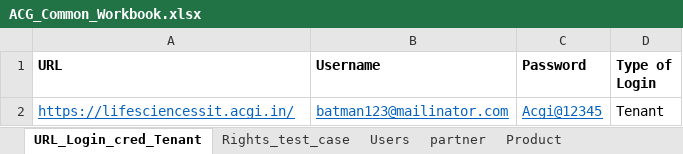
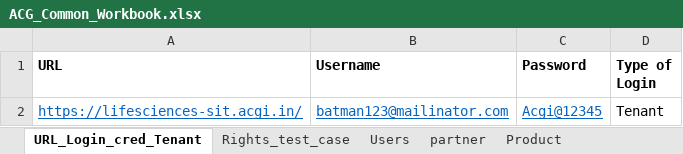
Before and after one commit to Shantanu26-acg/L4-Azure, an Excel workbook: ACG_Common_Workbook.xlsx, sheet URL_Login_cred_Tenant, drawn as a sheet; values as stored, in another font and other column widths than the file's, no borders; the diff names each change by its address in the sheet, - before the commit and + after, or states it on an @@ line.

Commit message:
Workbook Update

```diff
--- a/ACG_Common_Workbook.xlsx (sheet URL_Login_cred_Tenant)
+++ b/ACG_Common_Workbook.xlsx (sheet URL_Login_cred_Tenant)
-A2 (URL): https://lifesciencessit.acgi.in/
+A2 (URL): https://lifesciences-sit.acgi.in/
```
